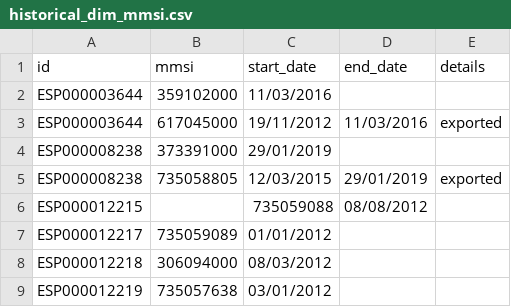
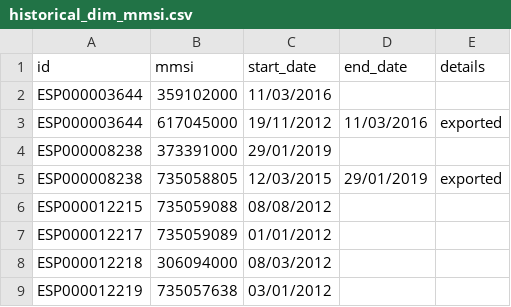
Before and after one commit to dataforgoodfr/12_bloom, a CSV file: backend/dbt_trawlwatch/seeds/historical_dim_mmsi.csv, drawn as a sheet; only a part is shown; removed rows and columns are numbered as before the commit, all else as after; the diff names each change by its address in the sheet, - before the commit and + after, or states it on an @@ line.

Commit message:
fix: debug des tables de dimensions pour passer un dbt run --select tag:dim sans erreur

```diff
--- a/backend/dbt_trawlwatch/seeds/historical_dim_mmsi.csv
+++ b/backend/dbt_trawlwatch/seeds/historical_dim_mmsi.csv
-row 6: ESP000012215 |  | 735059088 | 08/08/2012
+row 6: ESP000012215 | 735059088 | 08/08/2012
```
Also changed, not shown: 7 other files.
